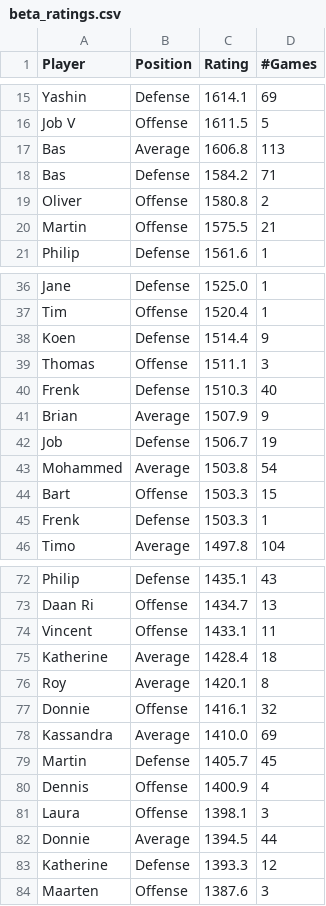
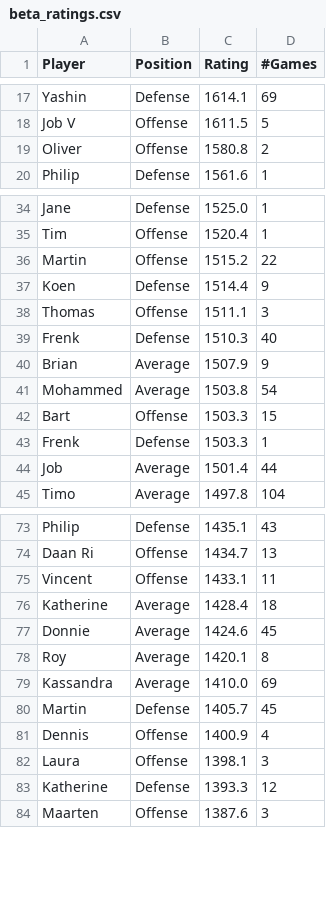
Before and after one commit to BartvonMeijenfeldt/fussball_rankings, a CSV file: beta_ratings.csv, drawn as a sheet; only a part is shown, gaps mark what is left out; removed rows and columns are numbered as before the commit, all else as after; the diff covers the shown part only; the diff names each change by its address in the sheet, - before the commit and + after, or states it on an @@ line.

```diff
--- a/beta_ratings.csv
+++ b/beta_ratings.csv
-row 17: Bas | Average | 1606.8 | 113
-row 18: Bas | Defense | 1584.2 | 71
-row 20: Martin | Offense | 1575.5 | 21
+row 36: Martin | Offense | 1515.2 | 22
-row 42: Job | Defense | 1506.7 | 19
+row 44: Job | Average | 1501.4 | 44
+row 77: Donnie | Average | 1424.6 | 45
-row 77: Donnie | Offense | 1416.1 | 32
-row 82: Donnie | Average | 1394.5 | 44
```
Also changed, not shown: 5 added rows and 2 removed rows elsewhere in this file, calculations.csv, results_table_football.csv, 1 other file.
